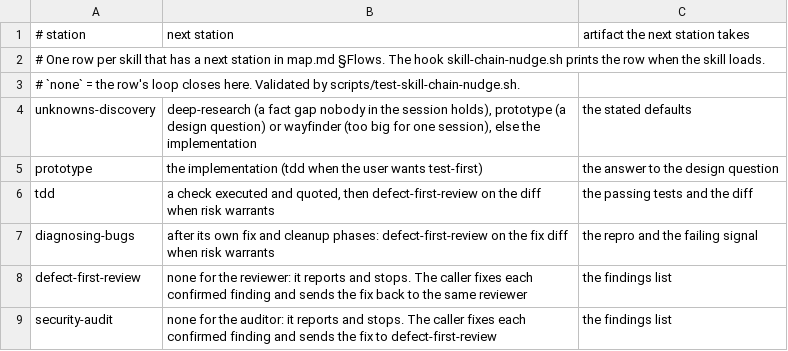
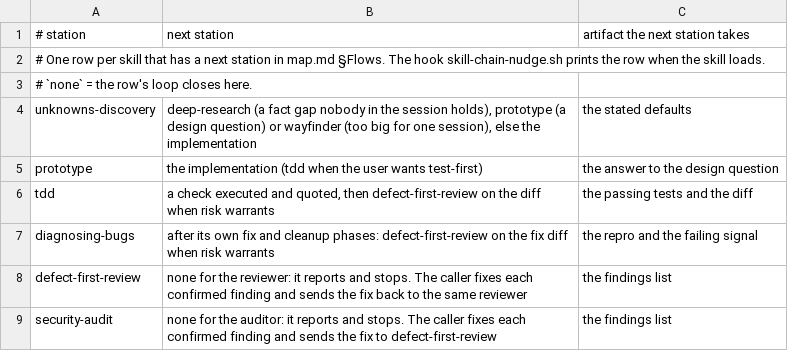
Before and after one commit to ohyeh/agent-scripts, a TSV file: skills/using-decision-tree/references/chain.tsv, drawn as a sheet; only a part is shown.

```diff
--- a/skills/using-decision-tree/references/chain.tsv
+++ b/skills/using-decision-tree/references/chain.tsv
@@ -2,3 +2,3 @@
 # One row per skill that has a next station in map.md §Flows. The hook skill-chain-nudge.sh prints the row when the skill loads.
-# `none` = the row's loop closes here. Validated by scripts/test-skill-chain-nudge.sh.
+# `none` = the row's loop closes here.
 unknowns-discovery	deep-research (a fact gap nobody in the session holds), prototype (a design question) or wayfinder (too big for one session), else the implementation	the stated defaults
```
Also changed, not shown: 39 other files.
